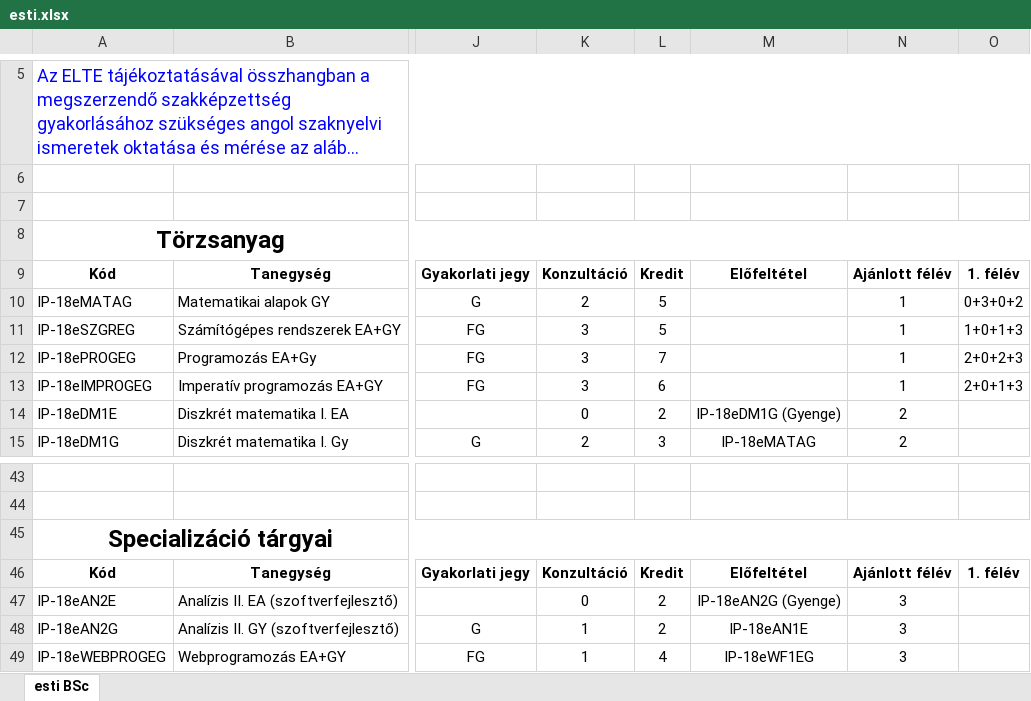
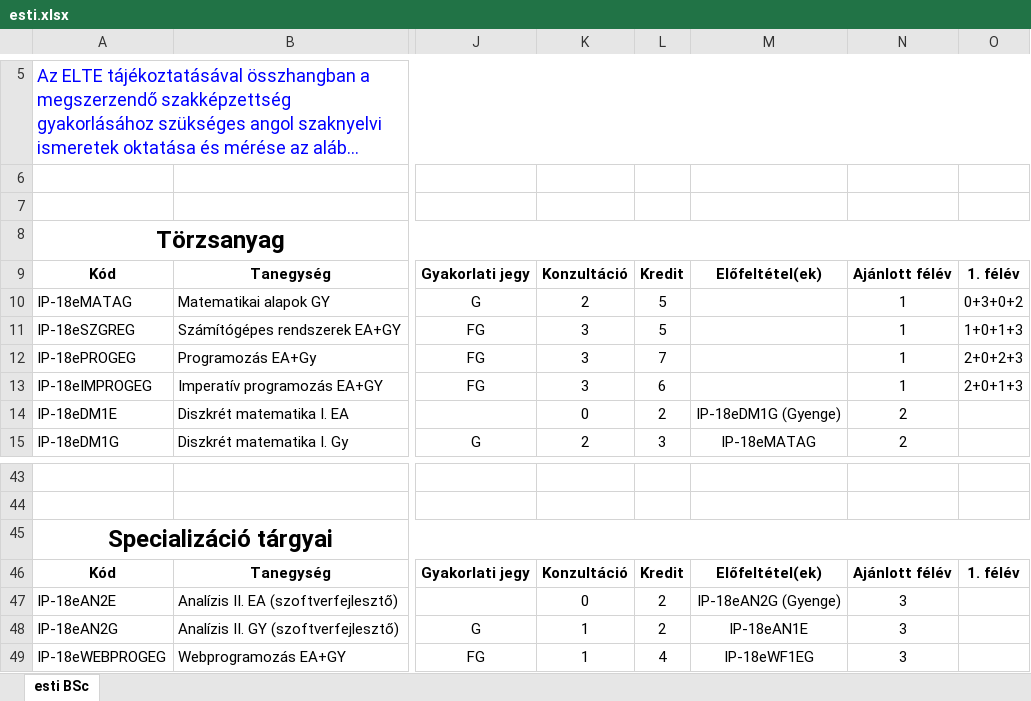
Before and after one commit to l6u85u/tantervi_halo, an Excel workbook: backend/django_subject_manager/input/esti.xlsx, sheet esti BSc, drawn as a sheet; only a part is shown, gaps mark what is left out; long unchanged cells end in …; values as stored, in another font and other column widths than the file's, no borders; the diff names each change by its address in the sheet, - before the commit and + after, or states it on an @@ line.

```diff
--- a/backend/django_subject_manager/input/esti.xlsx (sheet esti BSc)
+++ b/backend/django_subject_manager/input/esti.xlsx (sheet esti BSc)
-M9: Előfeltétel
+M9: Előfeltétel(ek)
-M46: Előfeltétel
+M46: Előfeltétel(ek)
```
Also changed, not shown: backend/django_subject_manager/input/angol.xlsx, 13 other files.
